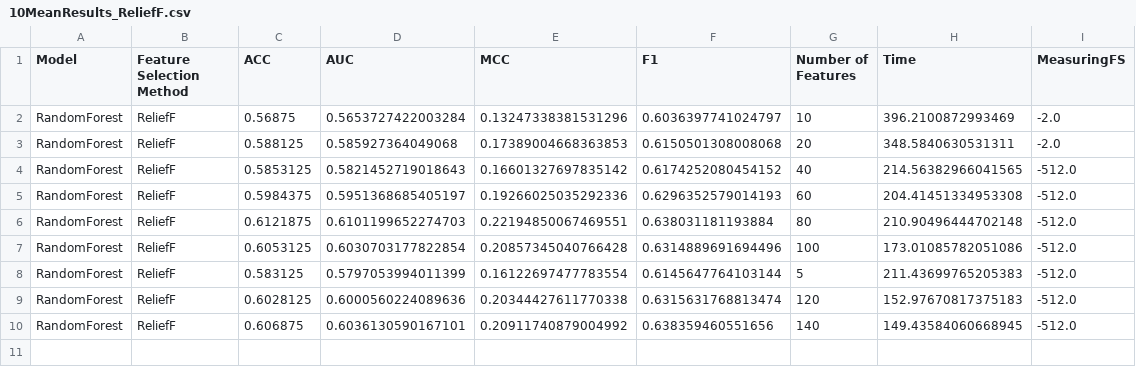
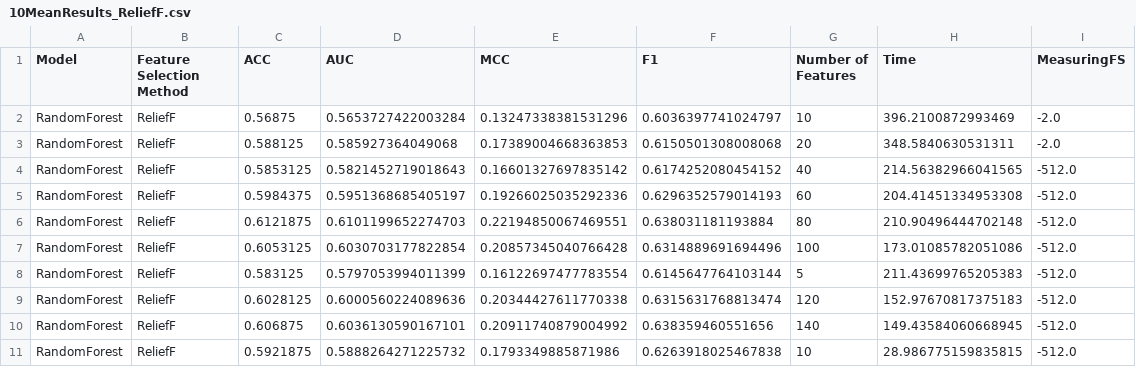
Before and after one commit to Dimateos12/Effective_methods_features_selection, a CSV file: reports/csv/10MeanResults_ReliefF.csv, drawn as a sheet.

```diff
--- a/reports/csv/10MeanResults_ReliefF.csv
+++ b/reports/csv/10MeanResults_ReliefF.csv
@@ -10 +10,2 @@ RandomForest,ReliefF,0.6028125,0.6000560224089636,0.20344427611770338,0.63156317
 RandomForest,ReliefF,0.606875,0.6036130590167101,0.20911740879004992,0.638359460551656,140,149.43584060668945,-512.0
+RandomForest,ReliefF,0.5921875,0.5888264271225732,0.1793349885871986,0.6263918025467838,10,28.986775159835815,-512.0
```
Also changed, not shown: 8 other files.
